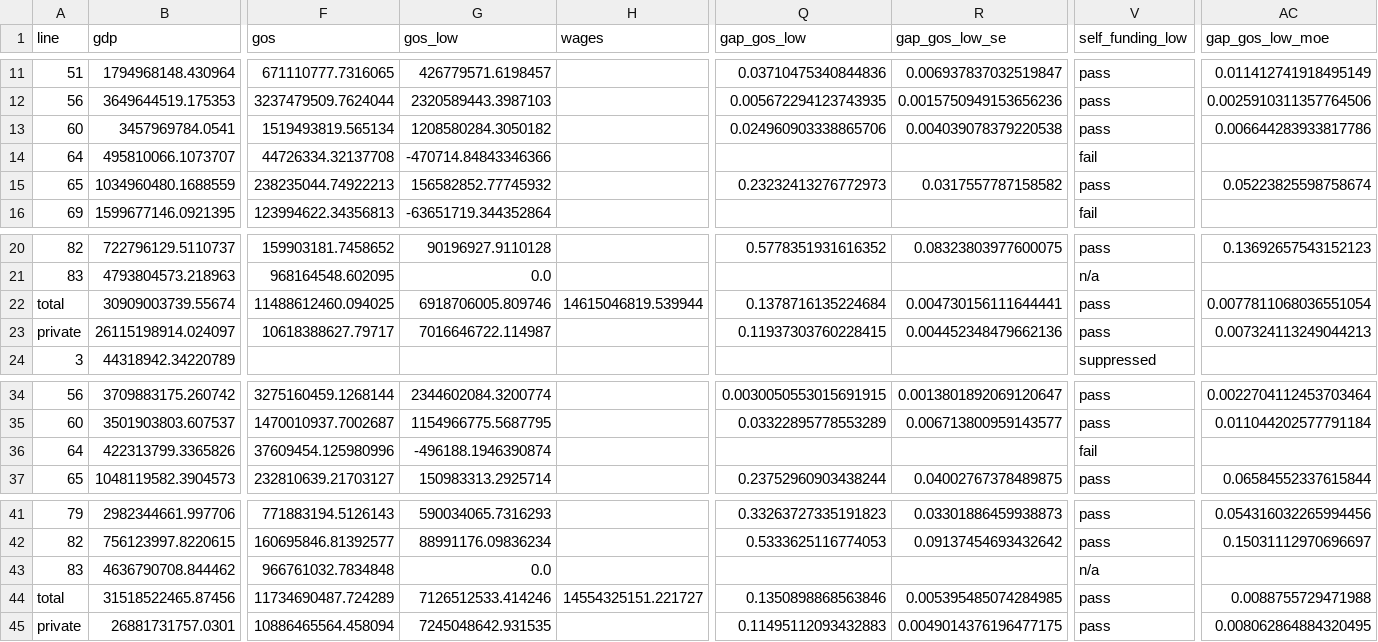
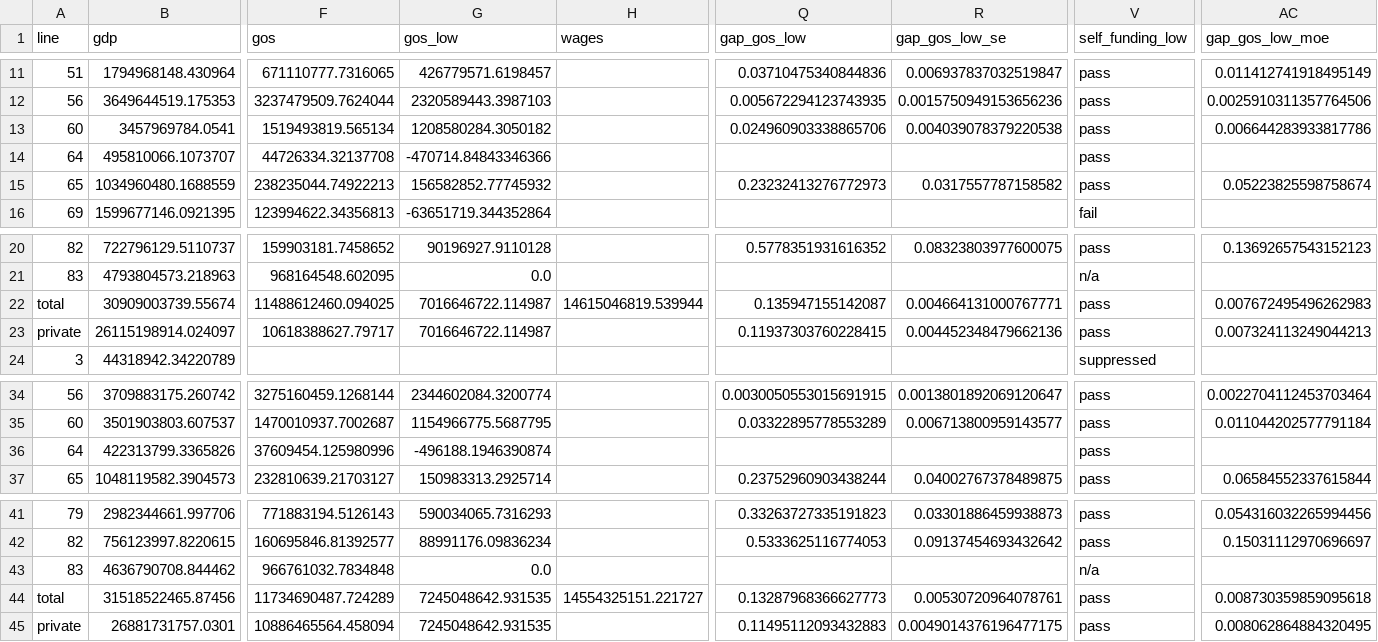
Before and after one commit to cbini/nola-living-wage, a CSV file: data/out/capacity.csv, drawn as a sheet; only a part is shown, gaps mark what is left out; the diff names each change by its address in the sheet, - before the commit and + after, or states it on an @@ line.

```diff
--- a/data/out/capacity.csv
+++ b/data/out/capacity.csv
-V14 (self_funding_low): fail
+V14 (self_funding_low): pass
-G22 (gos_low): 6918706005.809746
+G22 (gos_low): 7016646722.114987
-Q22 (gap_gos_low): 0.1378716135224684
+Q22 (gap_gos_low): 0.135947155142087
-R22 (gap_gos_low_se): 0.004730156111644441
+R22 (gap_gos_low_se): 0.004664131000767771
-AC22 (gap_gos_low_moe): 0.0077811068036551054
+AC22 (gap_gos_low_moe): 0.007672495496262983
-V36 (self_funding_low): fail
+V36 (self_funding_low): pass
-G44 (gos_low): 7126512533.414246
+G44 (gos_low): 7245048642.931535
-Q44 (gap_gos_low): 0.1350898868563846
+Q44 (gap_gos_low): 0.13287968366627773
-R44 (gap_gos_low_se): 0.005395485074284985
+R44 (gap_gos_low_se): 0.00530720964078761
-AC44 (gap_gos_low_moe): 0.0088755729471988
+AC44 (gap_gos_low_moe): 0.008730359859095618
```
Also changed, not shown: data/out/by_industry.csv, data/out/gos_tests.csv, 12 other files.
